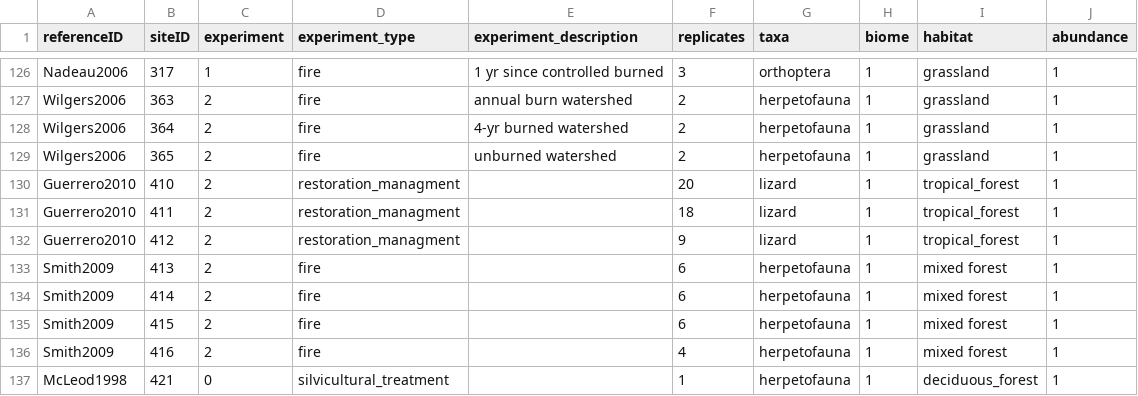
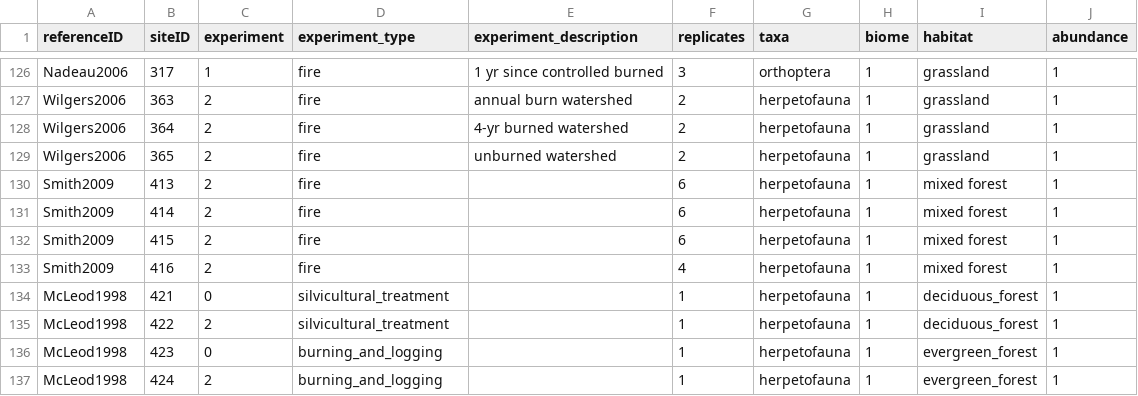
Before and after one commit to weecology/experimental-rads, a CSV file: experiments_analysis_data.csv, drawn as a sheet; only a part is shown, gaps mark what is left out; the shorter side is filled out with more unchanged rows; the diff names each change by its address in the sheet, - before the commit and + after, or states it on an @@ line.

```diff
--- a/experiments_analysis_data.csv
+++ b/experiments_analysis_data.csv
-row 130: Guerrero2010 | 410 | 2 | restoration_managment |  | 20 | lizard | 1 | tropical_forest | 1
-row 131: Guerrero2010 | 411 | 2 | restoration_managment |  | 18 | lizard | 1 | tropical_forest | 1
-row 132: Guerrero2010 | 412 | 2 | restoration_managment |  | 9 | lizard | 1 | tropical_forest | 1
```
Also changed, not shown: community_analysis_data.csv, comparison_analysis_data.csv, 2 other files.
